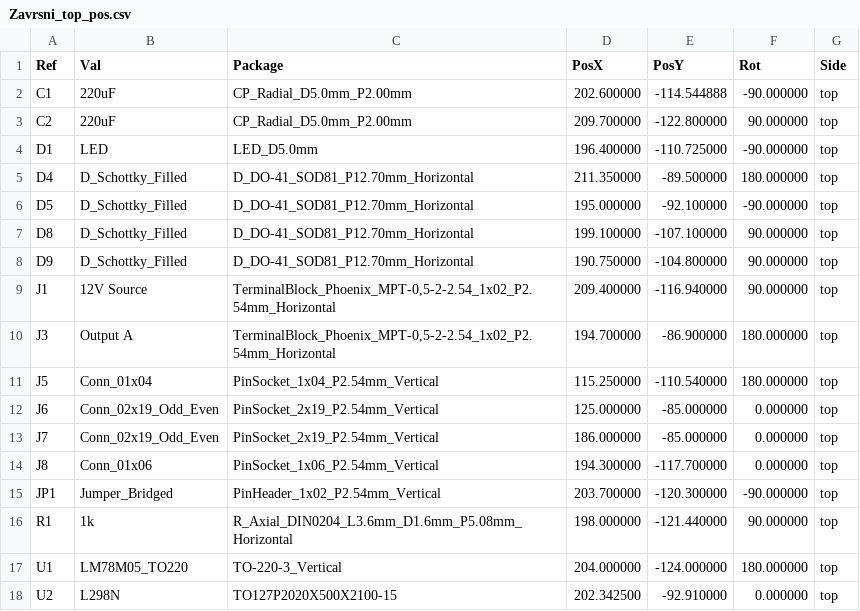
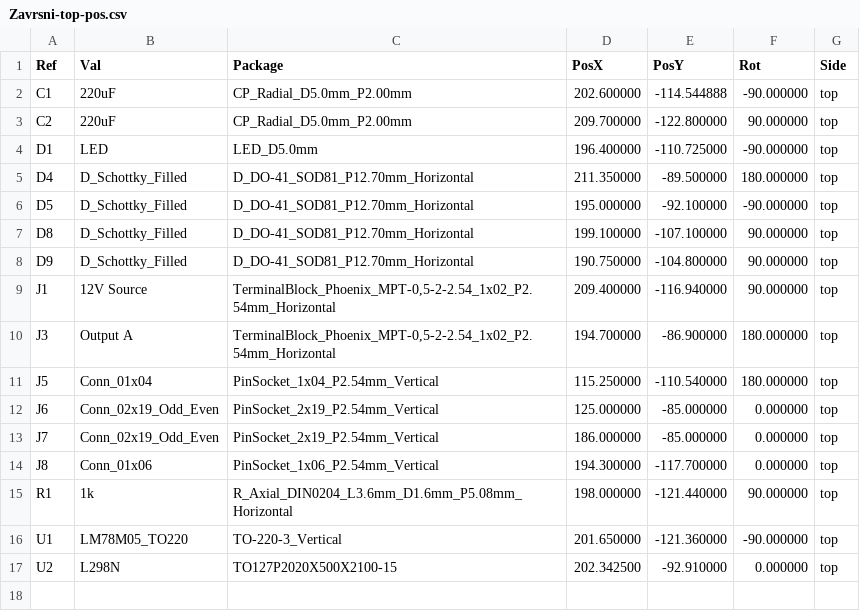
Before and after one commit to ivanhodak69/Zavrsni-Rad, a CSV file: Zavrsni/Zavrsni-top-pos.csv (was Zavrsni/Zavrsni_top_pos.csv), drawn as a sheet.

```diff
--- a/Zavrsni/Zavrsni_top_pos.csv
+++ b/Zavrsni/Zavrsni-top-pos.csv
@@ -14,5 +14,4 @@ Ref,Val,Package,PosX,PosY,Rot,Side
 "J8","Conn_01x06","PinSocket_1x06_P2.54mm_Vertical",194.300000,-117.700000,0.000000,top
-"JP1","Jumper_Bridged","PinHeader_1x02_P2.54mm_Vertical",203.700000,-120.300000,-90.000000,top
 "R1","1k","R_Axial_DIN0204_L3.6mm_D1.6mm_P5.08mm_Horizontal",198.000000,-121.440000,90.000000,top
-"U1","LM78M05_TO220","TO-220-3_Vertical",204.000000,-124.000000,180.000000,top
+"U1","LM78M05_TO220","TO-220-3_Vertical",201.650000,-121.360000,-90.000000,top
 "U2","L298N","TO127P2020X500X2100-15",202.342500,-92.910000,0.000000,top
```
Also changed, not shown: 22 other files.
